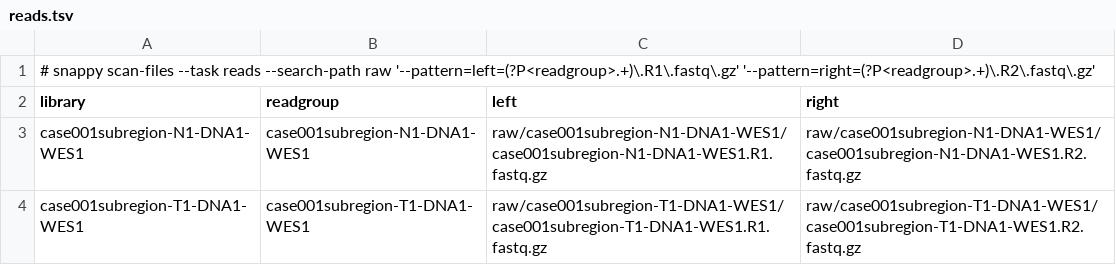
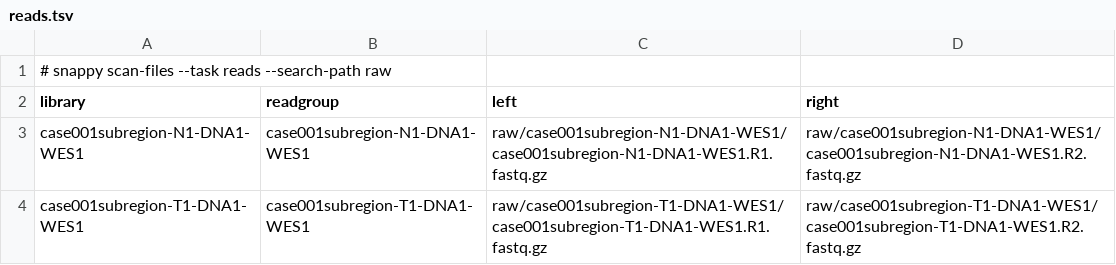
Before and after one commit to bihealth/snappy-pipeline, a TSV file: .tests/test-workflow/pipelines/snappy-cancer_wes/reads.tsv, drawn as a sheet.

Commit message:
feat(scan-files): find files named after the library, defaults for the common namings
A library's files are below a folder named after it, as before, or named
after it (<name>_... or <name>....) anywhere below the search path, flat or
in batch folders; the read group is what follows the name. The default
patterns know bcl2fastq's _R1_001, .R1 and _R1, and the _1 of SRA, as
.fastq.gz or .fq.gz, so the usual layouts need no arguments. A file that
two libraries claim is an error of the scan. The table records the default
scan without its patterns.

```diff
--- a/.tests/test-workflow/pipelines/snappy-cancer_wes/reads.tsv
+++ b/.tests/test-workflow/pipelines/snappy-cancer_wes/reads.tsv
@@ -1,2 +1,2 @@
-# snappy scan-files --task reads --search-path raw '--pattern=left=(?P<readgroup>.+)\.R1\.fastq\.gz' '--pattern=right=(?P<readgroup>.+)\.R2\.fastq\.gz'
+# snappy scan-files --task reads --search-path raw
 library	readgroup	left	right
```
Also changed, not shown: .tests/test-workflow/pipelines/snappy-germline_pedigree/reads.tsv, .tests/test-workflow/pipelines/snappy-germline_wes/reads.tsv, 11 other files.
